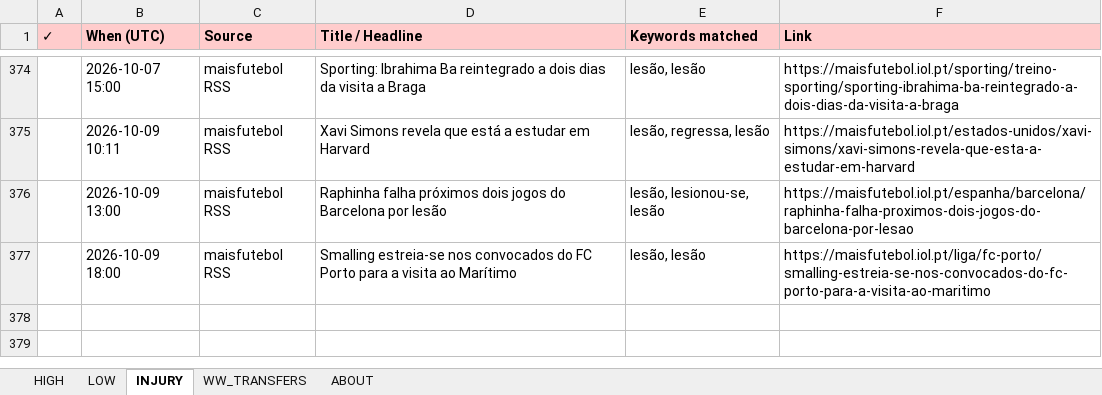
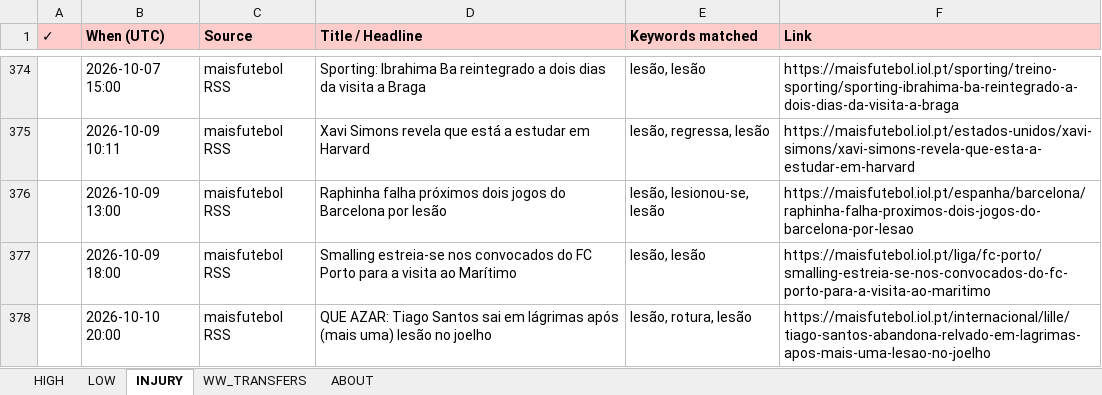
Before and after one commit to rneves2005-dotcom/fpl-dashboard, an Excel workbook: Transfer_Tracker.xlsx, sheet INJURY, drawn as a sheet; only a part is shown, gaps mark what is left out; values as stored, in another font and other column widths than the file's, no borders; the diff names each change by its address in the sheet, - before the commit and + after, or states it on an @@ line.

Commit message:
auto: transfer poll 2026-10-10 20:00 UTC · 1 new

```diff
--- a/Transfer_Tracker.xlsx (sheet INJURY)
+++ b/Transfer_Tracker.xlsx (sheet INJURY)
+row 378:  | 2026-10-10 20:00 | maisfutebol RSS | QUE AZAR: Tiago Santos sai em lágrimas após (mais uma) lesão no joelho | lesão, rotura, lesão | https://maisfutebol.iol.pt/internacional/lille/tiago-santos-abandona-relvado-em-lagrimas-apos-mais-uma-lesao-no-joelho
```
